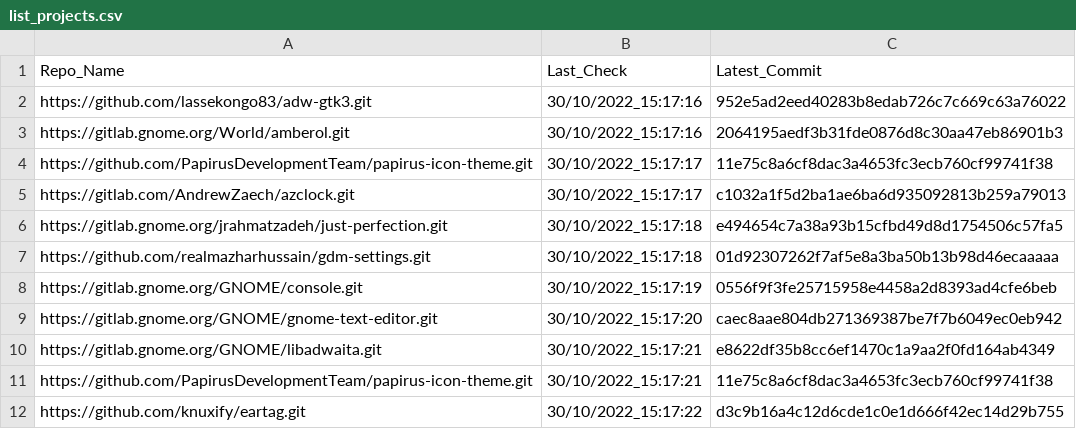
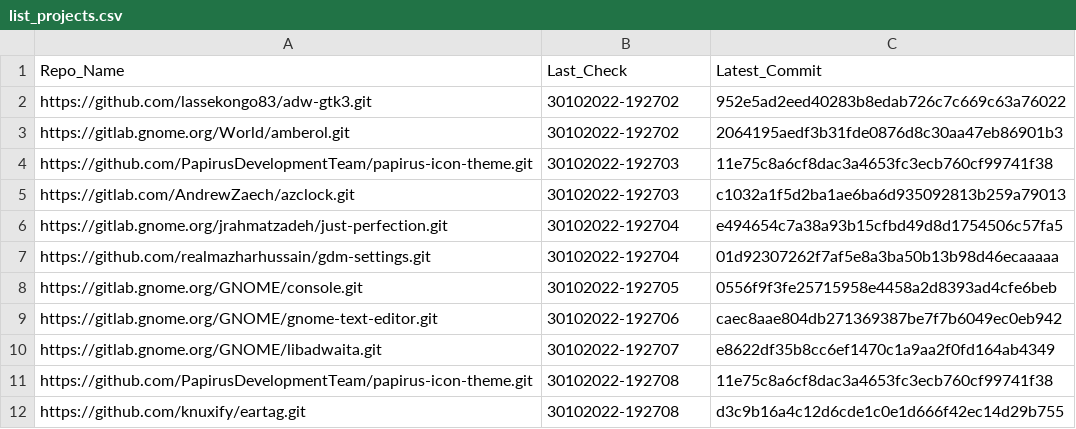
Before and after one commit to dasnoopy/git-check, a CSV file: list_projects.csv, drawn as a sheet.

Commit message:
update repos list

```diff
--- a/list_projects.csv
+++ b/list_projects.csv
@@ -1,12 +1,12 @@
 Repo_Name,Last_Check,Latest_Commit
-https://github.com/lassekongo83/adw-gtk3.git,30/10/2022_15:17:16,952e5ad2eed40283b8edab726c7c669c63a76022
-https://gitlab.gnome.org/World/amberol.git,30/10/2022_15:17:16,2064195aedf3b31fde0876d8c30aa47eb86901b3
-https://github.com/PapirusDevelopmentTeam/papirus-icon-theme.git,30/10/2022_15:17:17,11e75c8a6cf8dac3a4653fc3ecb760cf99741f38
-https://gitlab.com/AndrewZaech/azclock.git,30/10/2022_15:17:17,c1032a1f5d2ba1ae6ba6d935092813b259a79013
-https://gitlab.gnome.org/jrahmatzadeh/just-perfection.git,30/10/2022_15:17:18,e494654c7a38a93b15cfbd49d8d1754506c57fa5
-https://github.com/realmazharhussain/gdm-settings.git,30/10/2022_15:17:18,01d92307262f7af5e8a3ba50b13b98d46ecaaaaa
-https://gitlab.gnome.org/GNOME/console.git,30/10/2022_15:17:19,0556f9f3fe25715958e4458a2d8393ad4cfe6beb
-https://gitlab.gnome.org/GNOME/gnome-text-editor.git,30/10/2022_15:17:20,caec8aae804db271369387be7f7b6049ec0eb942
-https://gitlab.gnome.org/GNOME/libadwaita.git,30/10/2022_15:17:21,e8622df35b8cc6ef1470c1a9aa2f0fd164ab4349
-https://github.com/PapirusDevelopmentTeam/papirus-icon-theme.git,30/10/2022_15:17:21,11e75c8a6cf8dac3a4653fc3ecb760cf99741f38
-https://github.com/knuxify/eartag.git,30/10/2022_15:17:22,d3c9b16a4c12d6cde1c0e1d666f42ec14d29b755
+https://github.com/lassekongo83/adw-gtk3.git,30102022-192702,952e5ad2eed40283b8edab726c7c669c63a76022
+https://gitlab.gnome.org/World/amberol.git,30102022-192702,2064195aedf3b31fde0876d8c30aa47eb86901b3
+https://github.com/PapirusDevelopmentTeam/papirus-icon-theme.git,30102022-192703,11e75c8a6cf8dac3a4653fc3ecb760cf99741f38
+https://gitlab.com/AndrewZaech/azclock.git,30102022-192703,c1032a1f5d2ba1ae6ba6d935092813b259a79013
+https://gitlab.gnome.org/jrahmatzadeh/just-perfection.git,30102022-192704,e494654c7a38a93b15cfbd49d8d1754506c57fa5
+https://github.com/realmazharhussain/gdm-settings.git,30102022-192704,01d92307262f7af5e8a3ba50b13b98d46ecaaaaa
+https://gitlab.gnome.org/GNOME/console.git,30102022-192705,0556f9f3fe25715958e4458a2d8393ad4cfe6beb
+https://gitlab.gnome.org/GNOME/gnome-text-editor.git,30102022-192706,caec8aae804db271369387be7f7b6049ec0eb942
+https://gitlab.gnome.org/GNOME/libadwaita.git,30102022-192707,e8622df35b8cc6ef1470c1a9aa2f0fd164ab4349
+https://github.com/PapirusDevelopmentTeam/papirus-icon-theme.git,30102022-192708,11e75c8a6cf8dac3a4653fc3ecb760cf99741f38
+https://github.com/knuxify/eartag.git,30102022-192708,d3c9b16a4c12d6cde1c0e1d666f42ec14d29b755
```
